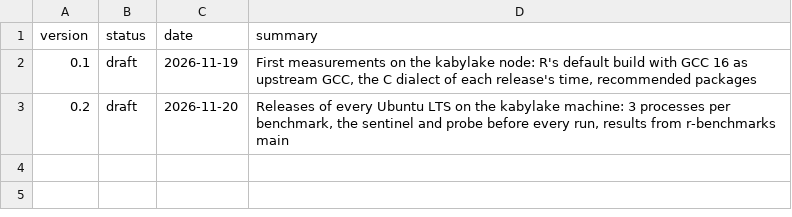
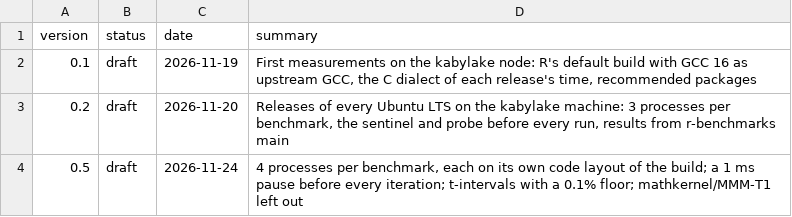
Before and after one commit to PRL-PRG/speedR, a CSV file: methodology/versions.csv, drawn as a sheet.

```diff
--- a/methodology/versions.csv
+++ b/methodology/versions.csv
@@ -3 +3,2 @@ version,status,date,summary
 0.2,draft,2026-11-20,"Releases of every Ubuntu LTS on the kabylake machine: 3 processes per benchmark, the sentinel and probe before every run, results from r-benchmarks main"
+0.5,draft,2026-11-24,"4 processes per benchmark, each on its own code layout of the build; a 1 ms pause before every iteration; t-intervals with a 0.1% floor; mathkernel/MMM-T1 left out"
```
Also changed, not shown: 17 other files.
